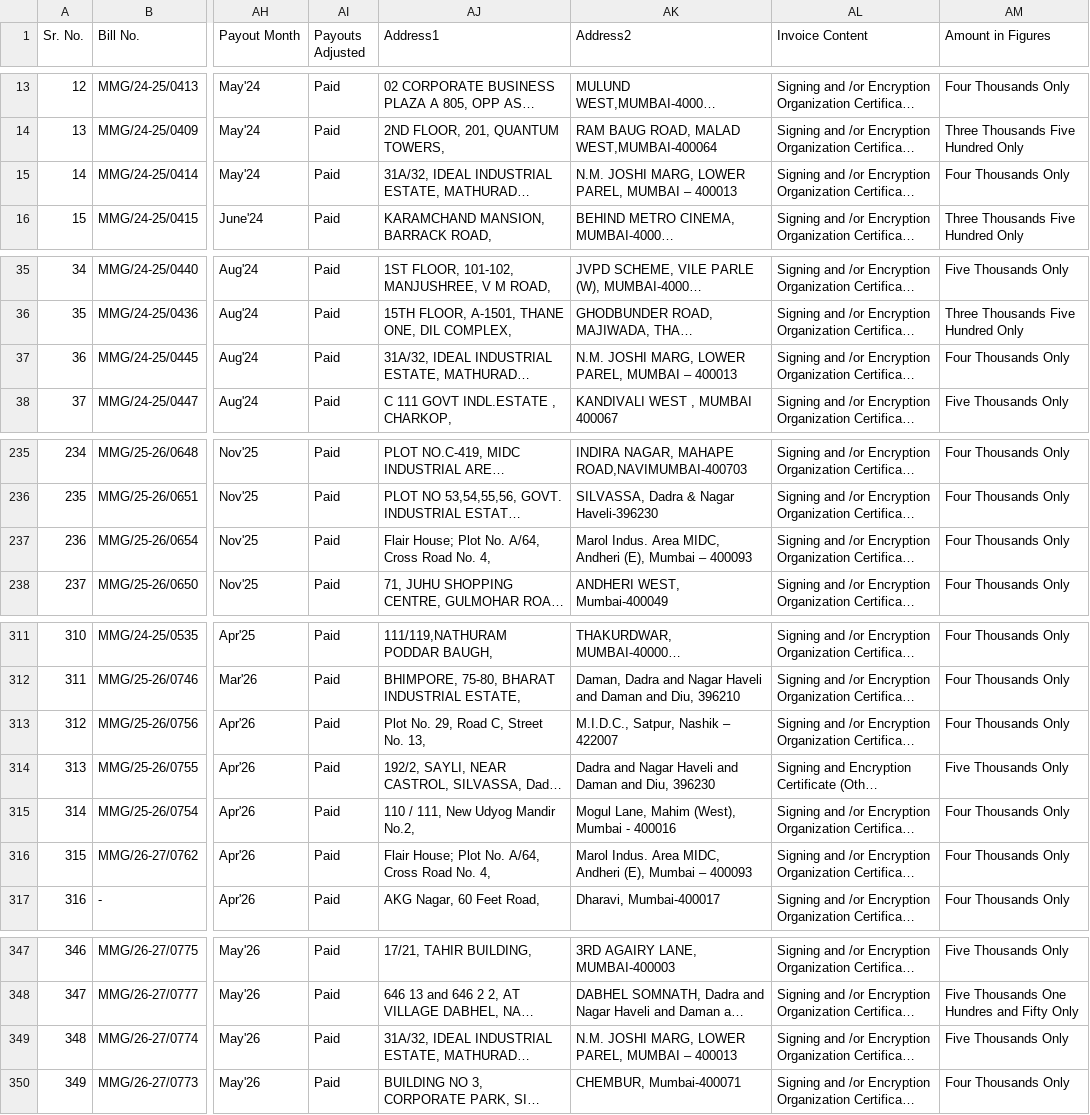
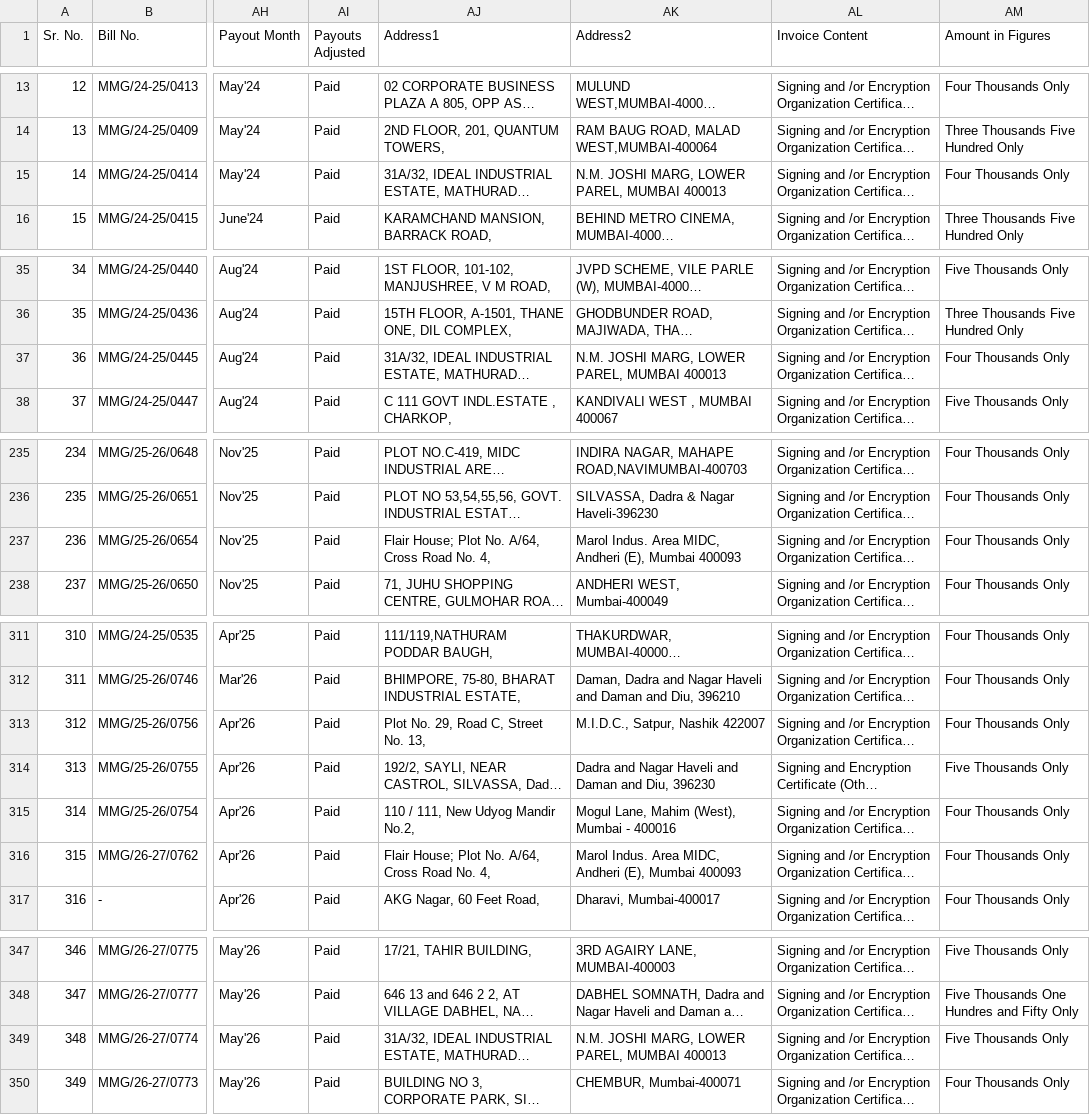
Before and after one commit to mmginfosolutions/MMG-Info-Solutions, a CSV file: data1.csv, drawn as a sheet; only a part is shown, gaps mark what is left out; long unchanged cells end in …; the diff covers the shown part only; the diff names each change by its address in the sheet, - before the commit and + after, or states it on an @@ line.

Commit message:
Update data1.csv

```diff
--- a/data1.csv
+++ b/data1.csv
-AK15 (Address2): N.M. JOSHI MARG, LOWER PAREL, MUMBAI – 400013
+AK15 (Address2): N.M. JOSHI MARG, LOWER PAREL, MUMBAI 400013
-AK37 (Address2): N.M. JOSHI MARG, LOWER PAREL, MUMBAI – 400013
+AK37 (Address2): N.M. JOSHI MARG, LOWER PAREL, MUMBAI 400013
-AK237 (Address2): …(E), Mumbai – 400093
+AK237 (Address2): …(E), Mumbai 400093
-AK313 (Address2): M.I.D.C., Satpur, Nashik – 422007
+AK313 (Address2): M.I.D.C., Satpur, Nashik 422007
-AK316 (Address2): …(E), Mumbai – 400093
+AK316 (Address2): …(E), Mumbai 400093
-AK349 (Address2): N.M. JOSHI MARG, LOWER PAREL, MUMBAI – 400013
+AK349 (Address2): N.M. JOSHI MARG, LOWER PAREL, MUMBAI 400013
```
Also changed, not shown: 3 edited cells elsewhere in this file.
